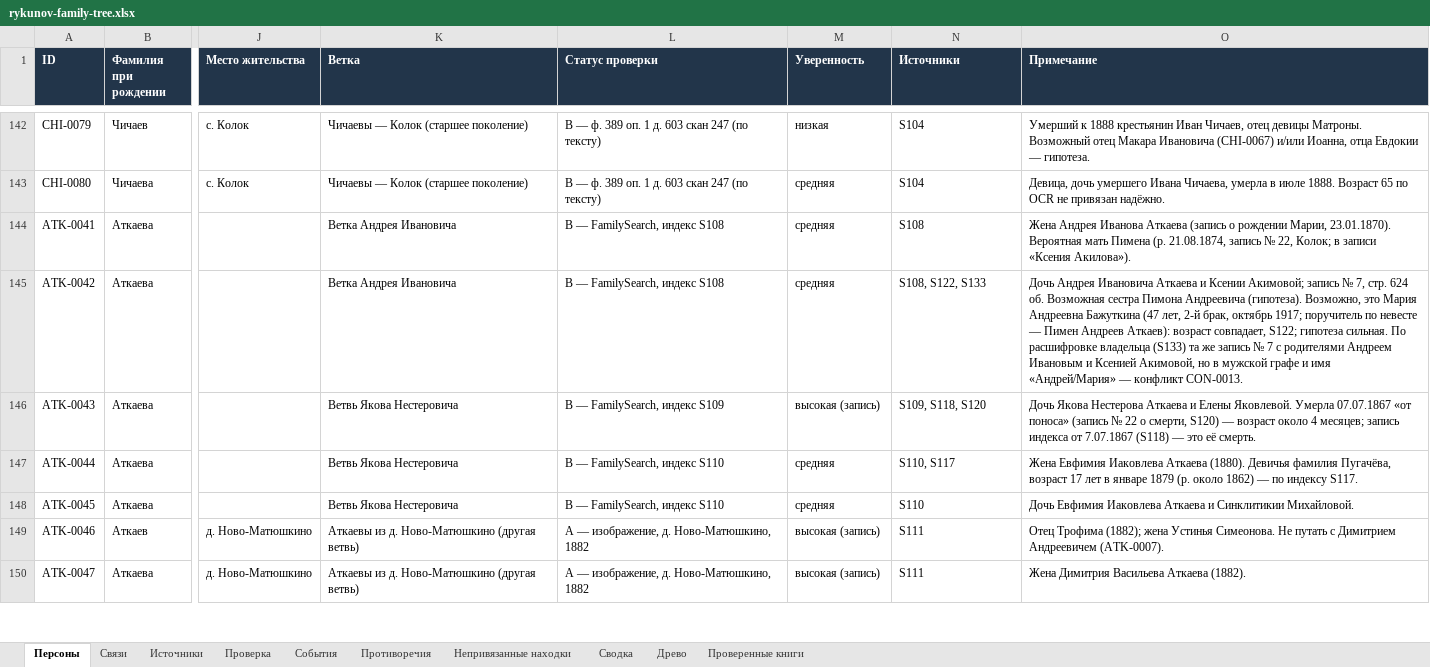
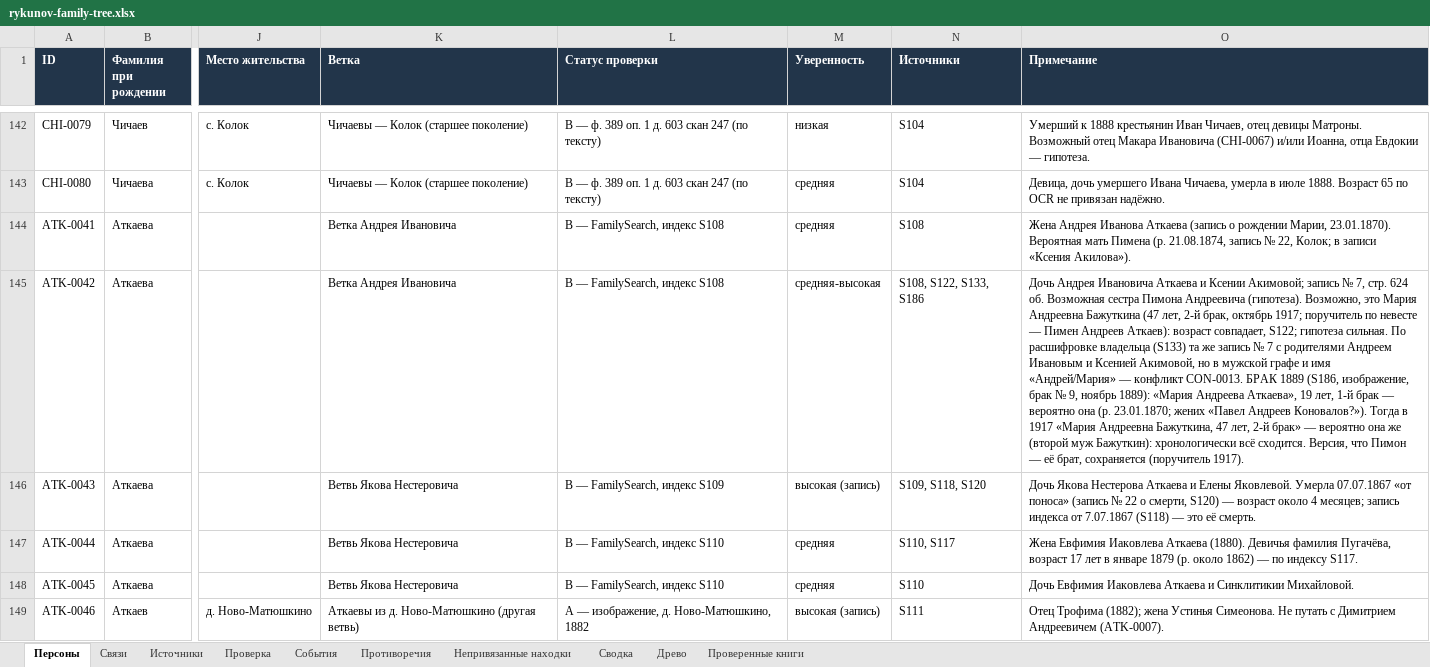
Before and after one commit to kilevoy/rykunov-family-tree, an Excel workbook: data/rykunov-family-tree.xlsx, sheet Персоны, drawn as a sheet; only a part is shown, gaps mark what is left out; the shorter side is filled out with more unchanged rows; values as stored, in another font and other column widths than the file's, no borders; the diff covers the shown part only; the diff names each change by its address in the sheet, - before the commit and + after, or states it on an @@ line.

```diff
--- a/data/rykunov-family-tree.xlsx (sheet Персоны)
+++ b/data/rykunov-family-tree.xlsx (sheet Персоны)
-M145 (Уверенность): средняя
+M145 (Уверенность): средняя-высокая
-N145 (Источники): S108, S122, S133
+N145 (Источники): S108, S122, S133, S186
-O145 (Примечание): …конфликт CON-0013.
+O145 (Примечание): …конфликт CON-0013. БРАК 1889 (S186, изображение, брак № 9, ноябрь 1889): «Мария Андреева Аткаева», 19 лет, 1-й брак — вероятно она (р. 23.01.1870; жених «Павел Андреев Коновалов?»). Тогда в 1917 «Мария Андреевна Бажуткина, 47 лет, 2-й брак» — вероятно она же (второй муж Бажуткин): хронологически всё сходится. Версия, что Пимон — её брат, сохраняется (поручитель 1917).
```
Also changed, not shown: 1 added row and 2 edited cells elsewhere in this sheet, sheet Проверенные книги, sheet Непривязанные находки, sheet Связи, sheet Источники.
